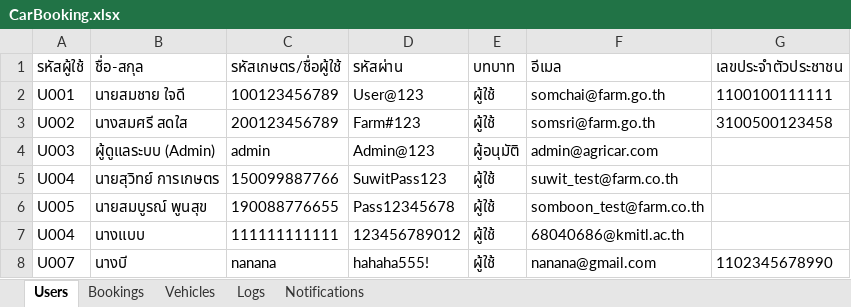
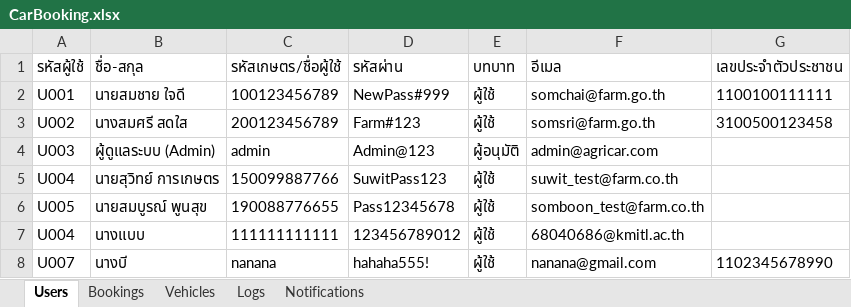
Before and after one commit to dnatkrita-ux/project_program, an Excel workbook: CarBooking.xlsx, sheet Users, drawn as a sheet; values as stored, in another font and other column widths than the file's, no borders; the diff names each change by its address in the sheet, - before the commit and + after, or states it on an @@ line.

```diff
--- a/CarBooking.xlsx (sheet Users)
+++ b/CarBooking.xlsx (sheet Users)
-D2 (รหัสผ่าน): User@123
+D2 (รหัสผ่าน): NewPass#999
```
Also changed, not shown: sheet Logs, sheet Bookings, 7 other files.
